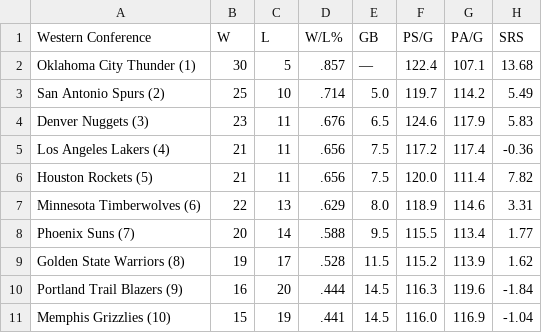
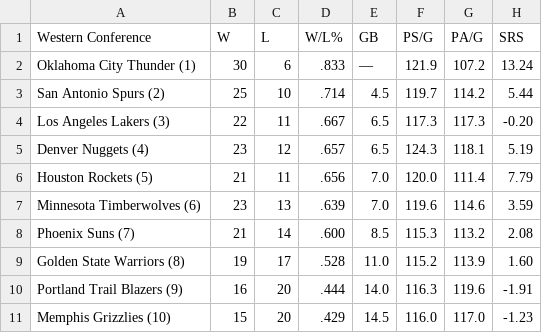
Before and after one commit to caHaber/flat-data-nba-standings, a CSV file: WEST_standings.csv, drawn as a sheet; only a part is shown; the diff covers the shown part only.

```diff
--- a/WEST_standings.csv
+++ b/WEST_standings.csv
@@ -1,11 +1,11 @@
 "Western Conference","W","L","W/L%","GB","PS/G","PA/G","SRS"
-"Oklahoma City Thunder (1) ","30","5",".857","—","122.4","107.1","13.68"
-"San Antonio Spurs (2) ","25","10",".714","5.0","119.7","114.2","5.49"
-"Denver Nuggets (3) ","23","11",".676","6.5","124.6","117.9","5.83"
-"Los Angeles Lakers (4) ","21","11",".656","7.5","117.2","117.4","-0.36"
-"Houston Rockets (5) ","21","11",".656","7.5","120.0","111.4","7.82"
-"Minnesota Timberwolves (6) ","22","13",".629","8.0","118.9","114.6","3.31"
-"Phoenix Suns (7) ","20","14",".588","9.5","115.5","113.4","1.77"
-"Golden State Warriors (8) ","19","17",".528","11.5","115.2","113.9","1.62"
-"Portland Trail Blazers (9) ","16","20",".444","14.5","116.3","119.6","-1.84"
-"Memphis Grizzlies (10) ","15","19",".441","14.5","116.0","116.9","-1.04"
+"Oklahoma City Thunder (1) ","30","6",".833","—","121.9","107.2","13.24"
+"San Antonio Spurs (2) ","25","10",".714","4.5","119.7","114.2","5.44"
+"Los Angeles Lakers (3) ","22","11",".667","6.5","117.3","117.3","-0.20"
+"Denver Nuggets (4) ","23","12",".657","6.5","124.3","118.1","5.19"
+"Houston Rockets (5) ","21","11",".656","7.0","120.0","111.4","7.79"
+"Minnesota Timberwolves (6) ","23","13",".639","7.0","119.6","114.6","3.59"
+"Phoenix Suns (7) ","21","14",".600","8.5","115.3","113.2","2.08"
+"Golden State Warriors (8) ","19","17",".528","11.0","115.2","113.9","1.60"
+"Portland Trail Blazers (9) ","16","20",".444","14.0","116.3","119.6","-1.91"
+"Memphis Grizzlies (10) ","15","20",".429","14.5","116.0","117.0","-1.23"
```
Also changed, not shown: 14 edited cells elsewhere in this file, EAST_standings.csv, 1 other file.
